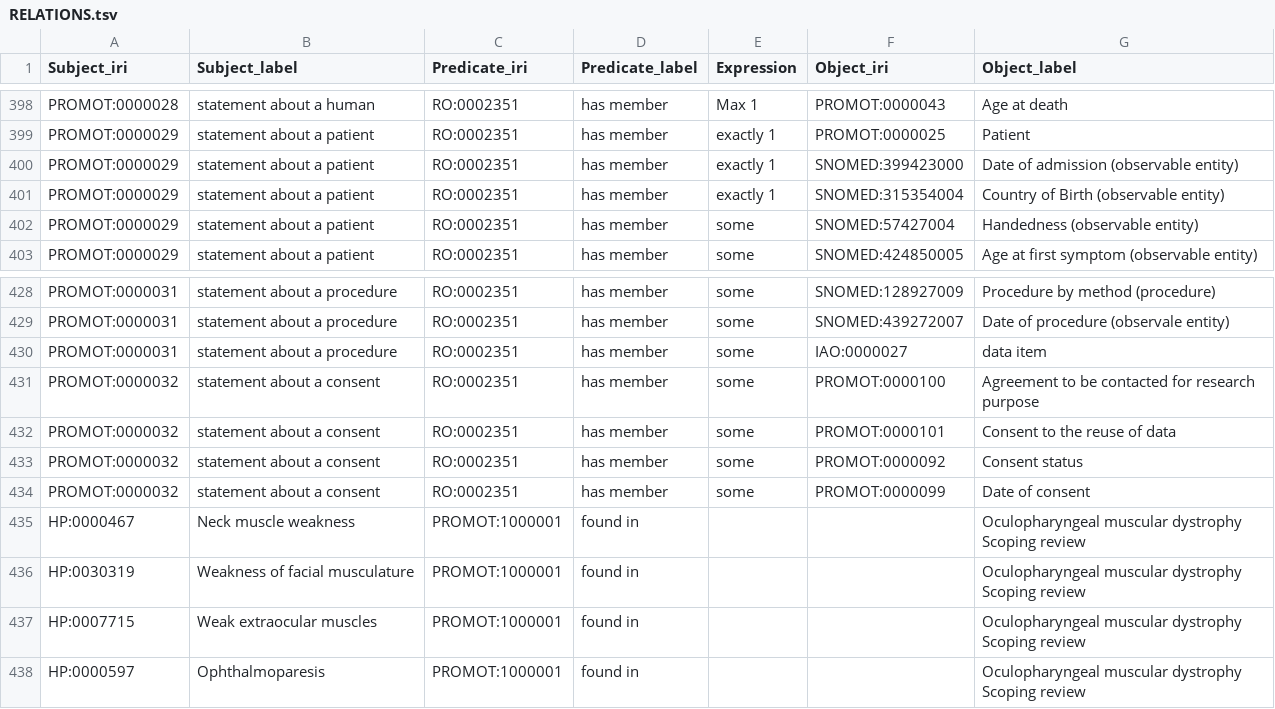
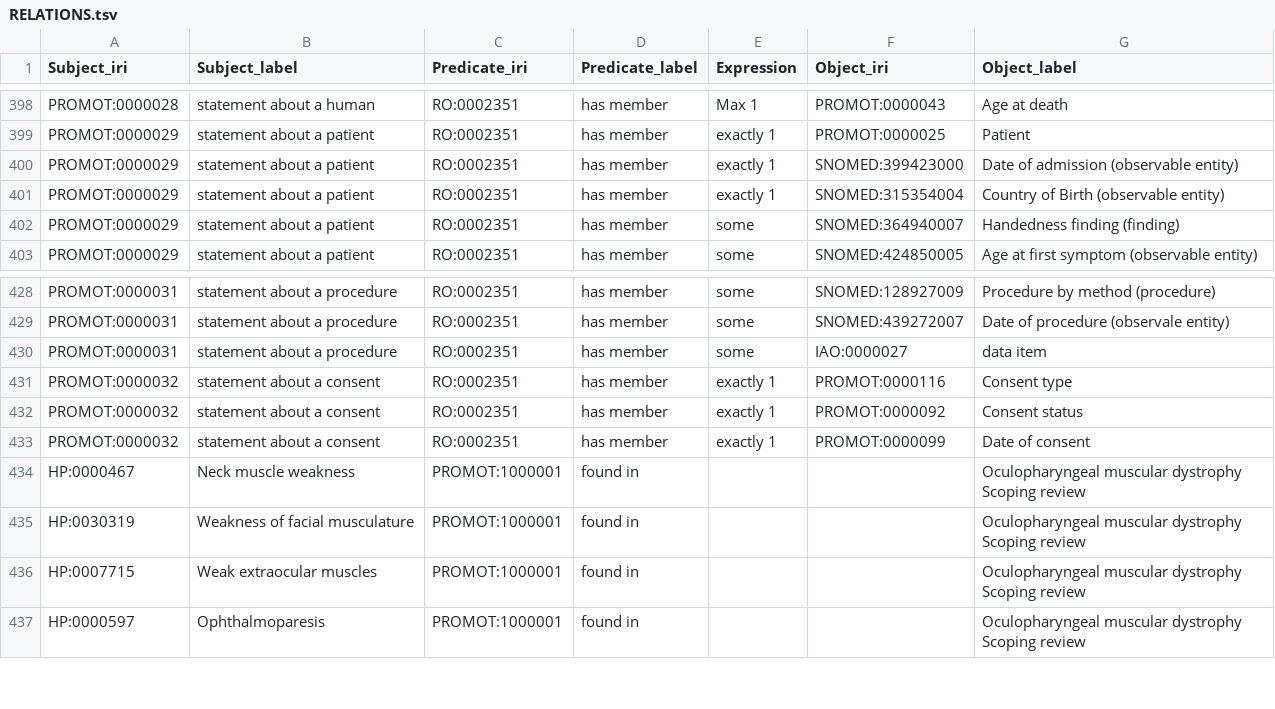
Before and after one commit to JuPoIm/promot, a TSV file: src/data/promot/RELATIONS.tsv, drawn as a sheet; only a part is shown, gaps mark what is left out.

Commit message:
updates + tests
updates relations
updates template base

```diff
--- a/src/data/promot/RELATIONS.tsv
+++ b/src/data/promot/RELATIONS.tsv
@@ -401,3 +401,3 @@ PROMOT:0000029	statement about a patient	RO:0002351	has member	exactly 1	SNOMED:
 PROMOT:0000029	statement about a patient	RO:0002351	has member	exactly 1	SNOMED:315354004	Country of Birth (observable entity)
-PROMOT:0000029	statement about a patient	RO:0002351	has member	some	SNOMED:57427004	Handedness (observable entity)
+PROMOT:0000029	statement about a patient	RO:0002351	has member	some	SNOMED:364940007	Handedness finding (finding)
 PROMOT:0000029	statement about a patient	RO:0002351	has member	some	SNOMED:424850005	Age at first symptom (observable entity)
@@ -430,6 +430,5 @@ PROMOT:0000031	statement about a procedure	RO:0002351	has member	some	SNOMED:439
 PROMOT:0000031	statement about a procedure	RO:0002351	has member	some	IAO:0000027 	data item
-PROMOT:0000032	statement about a consent	RO:0002351	has member	some	PROMOT:0000100	Agreement to be contacted for research purpose
-PROMOT:0000032	statement about a consent	RO:0002351	has member	some	PROMOT:0000101	Consent to the reuse of data
-PROMOT:0000032	statement about a consent	RO:0002351	has member	some	PROMOT:0000092	Consent status
-PROMOT:0000032	statement about a consent	RO:0002351	has member	some	PROMOT:0000099	Date of consent
+PROMOT:0000032	statement about a consent	RO:0002351	has member	exactly 1	PROMOT:0000116	Consent type
+PROMOT:0000032	statement about a consent	RO:0002351	has member	exactly 1	PROMOT:0000092	Consent status
+PROMOT:0000032	statement about a consent	RO:0002351	has member	exactly 1	PROMOT:0000099	Date of consent
 HP:0000467	Neck muscle weakness	PROMOT:1000001	found in			Oculopharyngeal muscular dystrophy Scoping review
```
Also changed, not shown: src/mappings/icf-to-cif_all-mappings.sssom.tsv, src/mappings/icf-to-cif_promot-mappings.sssom.tsv, 12 other files.
